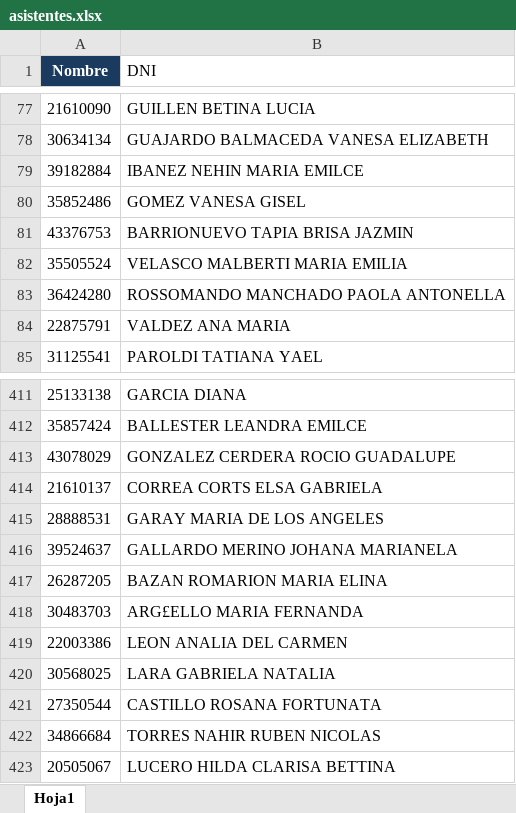
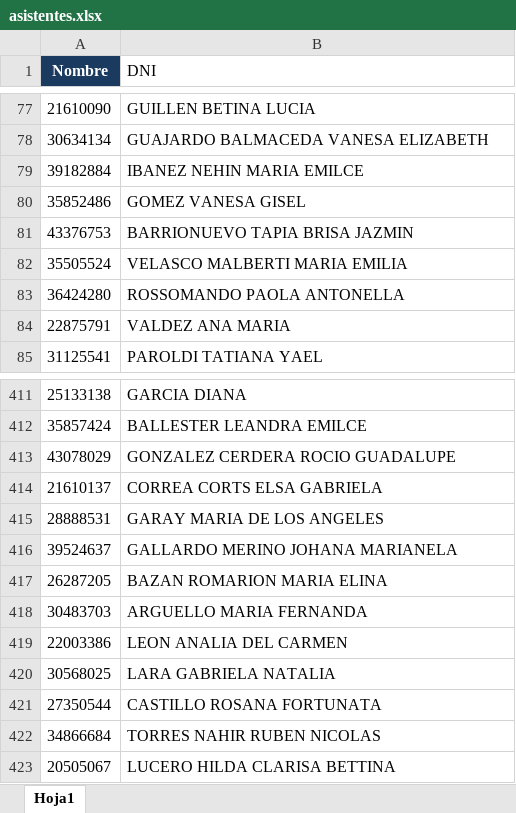
Before and after one commit to marcelodanielg/certificados, an Excel workbook: eventos/2026-10-22/asistentes.xlsx, sheet Hoja1, drawn as a sheet; only a part is shown, gaps mark what is left out; values as stored, in another font and other column widths than the file's, no borders; the diff names each change by its address in the sheet, - before the commit and + after, or states it on an @@ line.

Commit message:
Add files via upload

```diff
--- a/eventos/2026-10-22/asistentes.xlsx (sheet Hoja1)
+++ b/eventos/2026-10-22/asistentes.xlsx (sheet Hoja1)
-B83 (DNI): ROSSOMANDO MANCHADO PAOLA ANTONELLA
+B83 (DNI): ROSSOMANDO PAOLA ANTONELLA
-B418 (DNI): ARG£ELLO MARIA FERNANDA
+B418 (DNI): ARGUELLO MARIA FERNANDA
```
